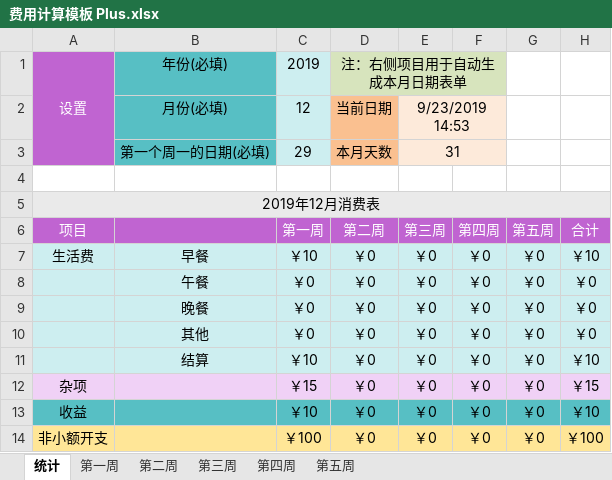
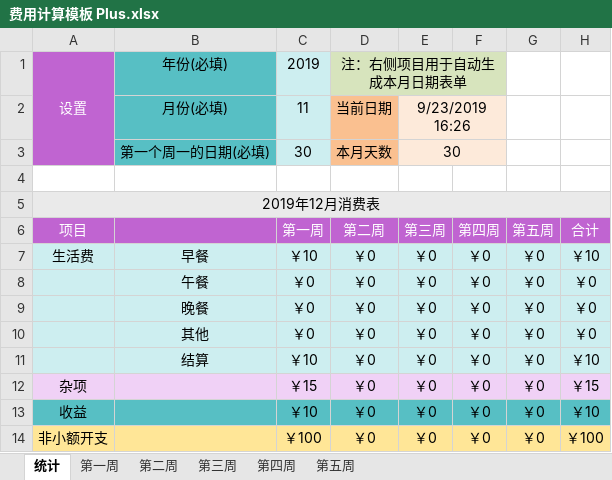
Before and after one commit to cakipaul/CSNotebook, an Excel workbook: res/awesome_tools/费用计算模板 Plus.xlsx, sheet 统计, drawn as a sheet; values as stored, in another font and other column widths than the file's, no borders; the diff names each change by its address in the sheet, - before the commit and + after, or states it on an @@ line.

```diff
--- a/res/awesome_tools/费用计算模板 Plus.xlsx (sheet 统计)
+++ b/res/awesome_tools/费用计算模板 Plus.xlsx (sheet 统计)
-C2 (第一周): 12
+C2 (第一周): 11
-E2 (第三周): 9/23/2019 14:53
+E2 (第三周): 9/23/2019 16:26
-C3 (第一周): 29
+C3 (第一周): 30
-E3 (第三周): 31
+E3 (第三周): 30
```
Also changed, not shown: sheet 第一周, sheet 第二周, sheet 第三周, sheet 第四周, sheet 第五周.
